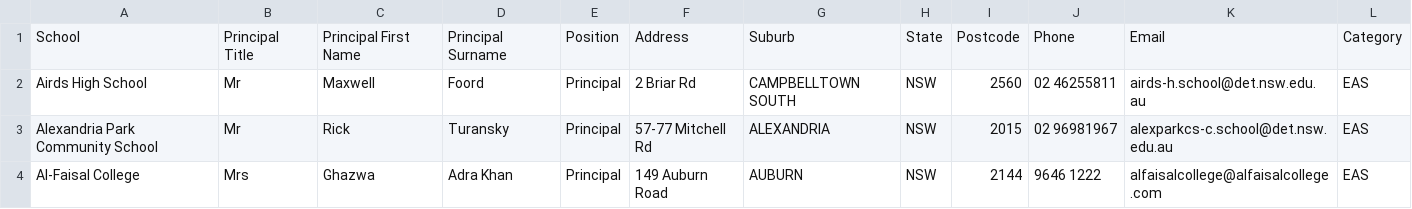
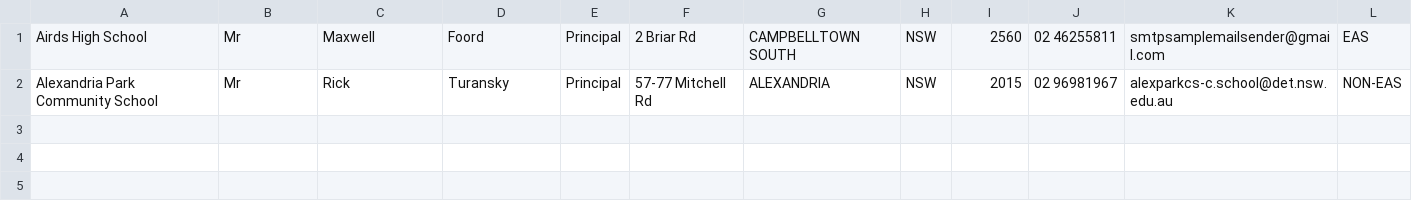
Before and after one commit to sgamage/sees_project, a CSV file: lib/schools.csv, drawn as a sheet.

```diff
--- a/lib/schools.csv
+++ b/lib/schools.csv
@@ -1,4 +1,2 @@
-School,Principal Title,Principal First Name,Principal Surname,Position,Address,Suburb,State,Postcode,Phone,Email,Category
-Airds High School,Mr,Maxwell,Foord,Principal,2 Briar Rd,CAMPBELLTOWN SOUTH,NSW,2560,02 46255811,airds-h.school@det.nsw.edu.au,EAS
-Alexandria Park Community School,Mr ,Rick ,Turansky ,Principal,57-77 Mitchell Rd,ALEXANDRIA,NSW,2015,02 96981967,alexparkcs-c.school@det.nsw.edu.au,EAS
-Al-Faisal College,Mrs,Ghazwa,Adra Khan,Principal,149 Auburn Road,AUBURN,NSW,2144,9646 1222,alfaisalcollege@alfaisalcollege.com,EAS
+Airds High School,Mr,Maxwell,Foord,Principal,2 Briar Rd,CAMPBELLTOWN SOUTH,NSW,2560,02 46255811,smtpsamplemailsender@gmail.com,EAS
+Alexandria Park Community School,Mr ,Rick ,Turansky ,Principal,57-77 Mitchell Rd,ALEXANDRIA,NSW,2015,02 96981967,alexparkcs-c.school@det.nsw.edu.au,NON-EAS
```
Also changed, not shown: 23 other files.
